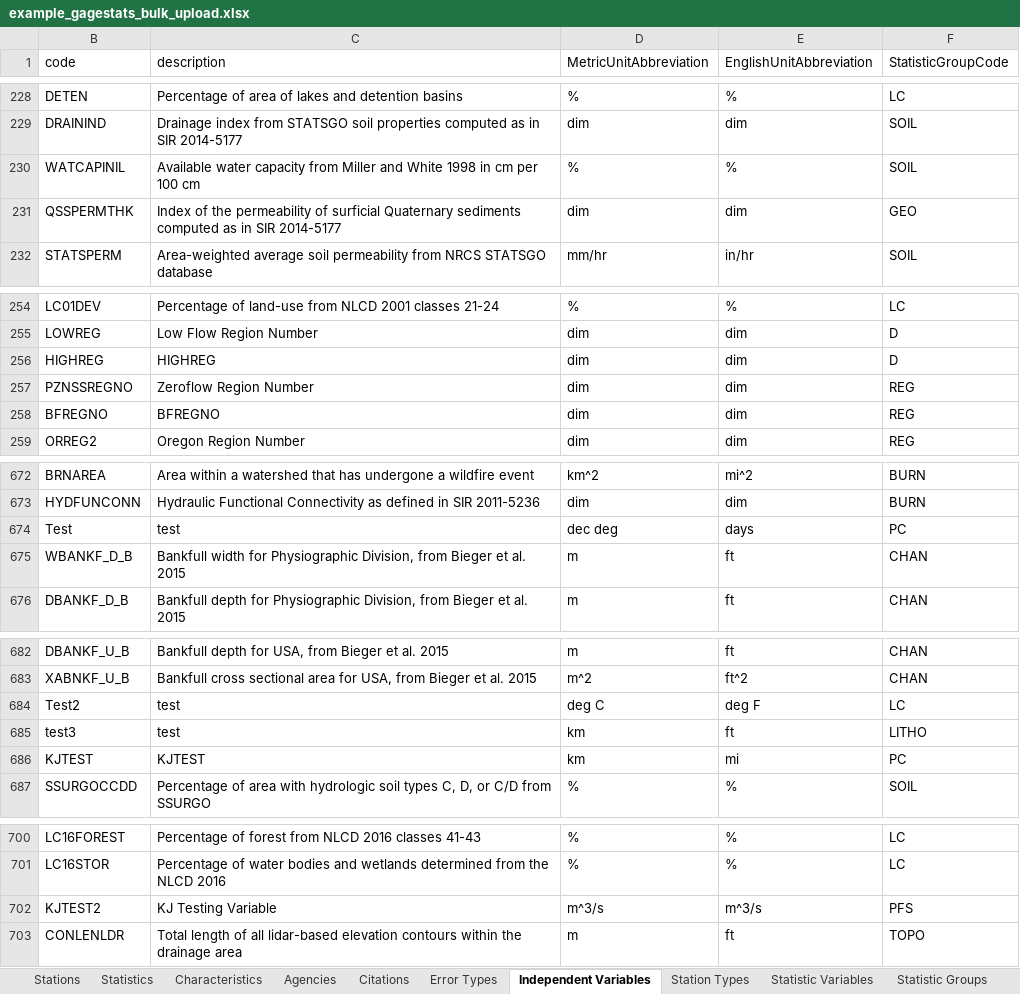
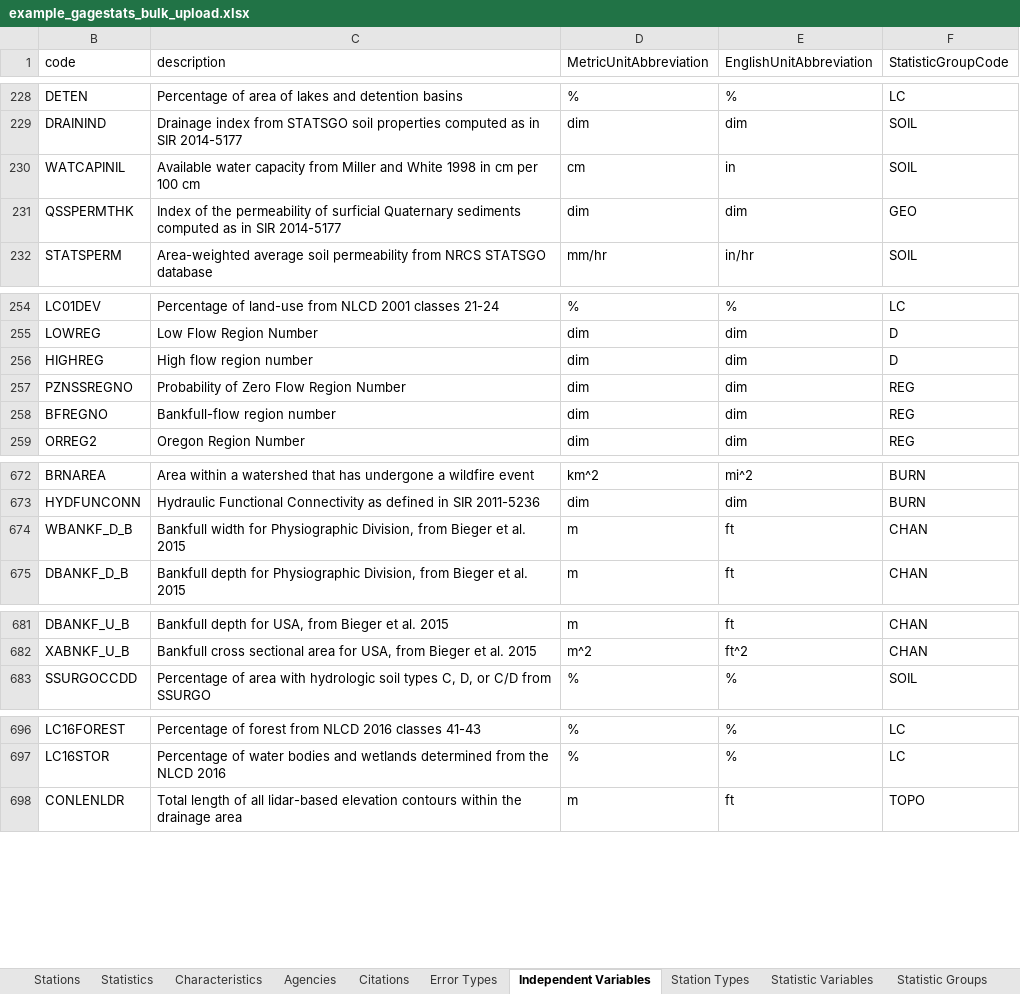
Before and after one commit to USGS-WiM/NSS, an Excel workbook: dist/assets/example_gagestats_bulk_upload.xlsx, sheet Independent Variables, drawn as a sheet; only a part is shown, gaps mark what is left out; values as stored, in another font and other column widths than the file's, no borders; table styles not drawn; removed rows and columns are numbered as before the commit, all else as after; the diff covers the shown part only; the diff names each change by its address in the sheet, - before the commit and + after, or states it on an @@ line.

```diff
--- a/dist/assets/example_gagestats_bulk_upload.xlsx (sheet Independent Variables)
+++ b/dist/assets/example_gagestats_bulk_upload.xlsx (sheet Independent Variables)
-D230 (MetricUnitAbbreviation): %
+D230 (MetricUnitAbbreviation): cm
-E230 (EnglishUnitAbbreviation): %
+E230 (EnglishUnitAbbreviation): in
-C256 (description): HIGHREG
+C256 (description): High flow region number
-C257 (description): Zeroflow Region Number
+C257 (description): Probability of Zero Flow Region Number
-C258 (description): BFREGNO
+C258 (description): Bankfull-flow region number
-row 674: Test | test | dec deg | days | PC
-row 684: Test2 | test | deg C | deg F | LC
-row 685: test3 | test | km | ft | LITHO
-row 686: KJTEST | KJTEST | km | mi | PC
-row 702: KJTEST2 | KJ Testing Variable | m^3/s | m^3/s | PFS
```
Also changed, not shown: 31 added rows and 1 edited cell elsewhere in this sheet, sheet Statistic Variables, sheet Citations, sheet Statistic Groups, sheet Units, hidden cells, src/assets/example_gagestats_bulk_upload.xlsx, 14 other files.
